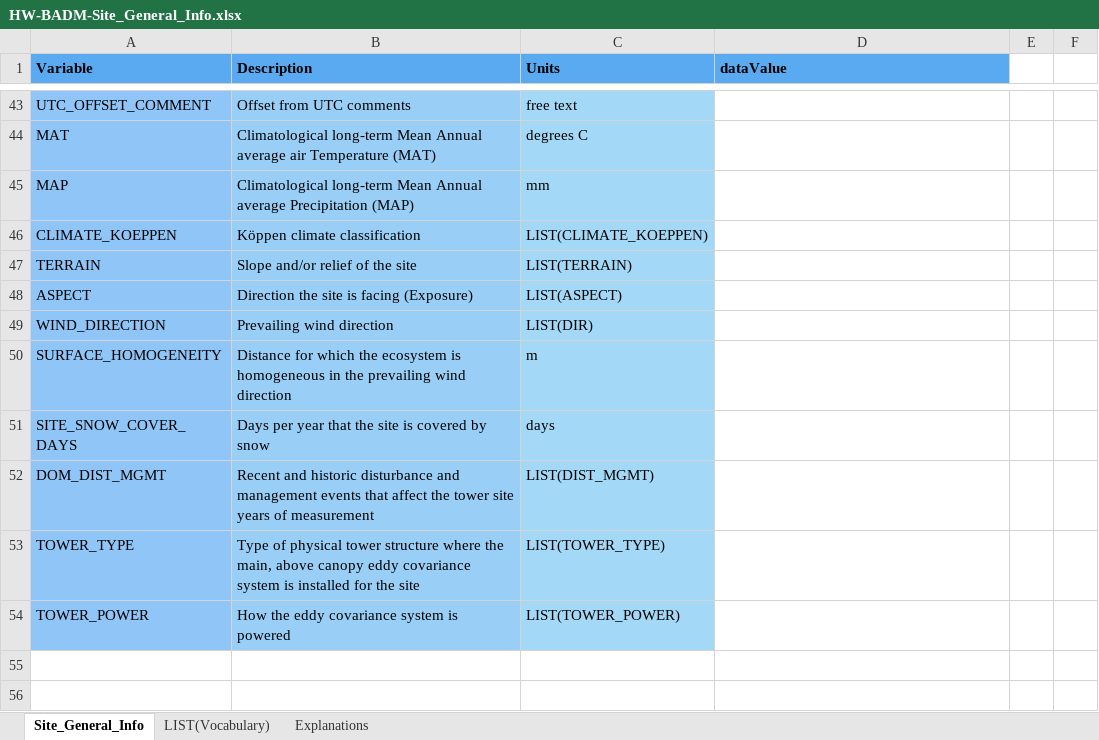
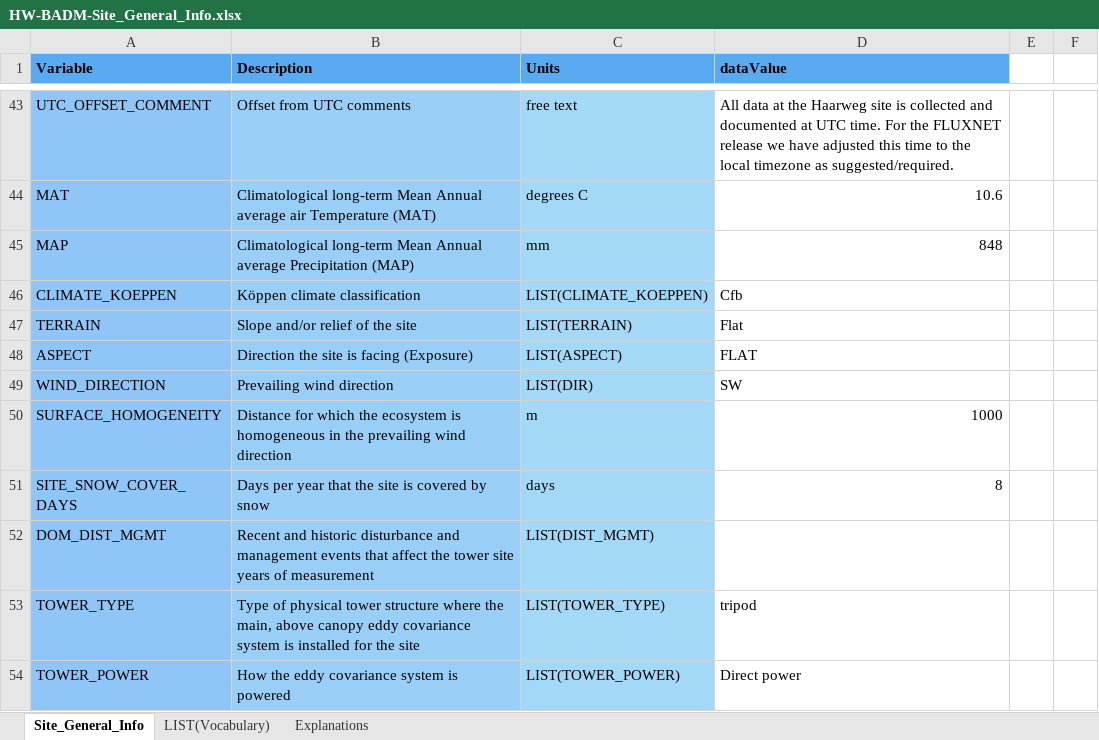
Before and after one commit to sjoerdbarten/MAQ-FLUXNET, an Excel workbook: Haarweg/misc/BADM_Site-General-Info/HW-BADM-Site_General_Info.xlsx, sheet Site_General_Info, drawn as a sheet; only a part is shown, gaps mark what is left out; values as stored, in another font and other column widths than the file's, no borders; the diff covers the shown part only; the diff names each change by its address in the sheet, - before the commit and + after, or states it on an @@ line.

Commit message:
Update Metadata Haarweg
Updated Metadata Haarweg

```diff
--- a/Haarweg/misc/BADM_Site-General-Info/HW-BADM-Site_General_Info.xlsx (sheet Site_General_Info)
+++ b/Haarweg/misc/BADM_Site-General-Info/HW-BADM-Site_General_Info.xlsx (sheet Site_General_Info)
-D43 (dataValue): (empty)
+D43 (dataValue): All data at the Haarweg site is collected and documented at UTC time. For the FLUXNET release we have adjusted this time to the local timezone as suggested/required.
-D44 (dataValue): (empty)
+D44 (dataValue): 10.6
-D45 (dataValue): (empty)
+D45 (dataValue): 848
-D46 (dataValue): (empty)
+D46 (dataValue): Cfb
-D47 (dataValue): (empty)
+D47 (dataValue): Flat
-D48 (dataValue): (empty)
+D48 (dataValue): FLAT
-D49 (dataValue): (empty)
+D49 (dataValue): SW
-D50 (dataValue): (empty)
+D50 (dataValue): 1000
-D51 (dataValue): (empty)
+D51 (dataValue): 8
-D53 (dataValue): (empty)
+D53 (dataValue): tripod
-D54 (dataValue): (empty)
+D54 (dataValue): Direct power
```
Also changed, not shown: 56 edited cells elsewhere in this sheet, Haarweg/misc/BADM-Instrument/HW-BADM-Instrument-v2020.xlsx.
